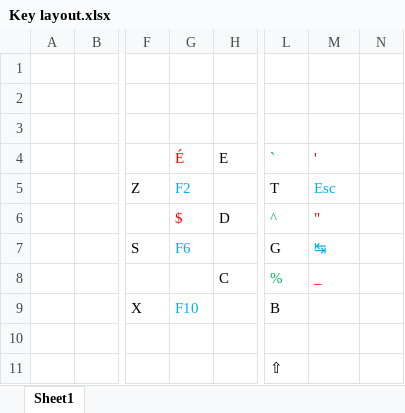
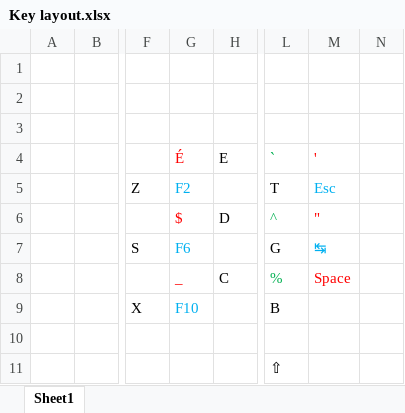
Before and after one commit to Francois-Le/Keyboard, an Excel workbook: Key layout.xlsx, sheet Sheet1, drawn as a sheet; only a part is shown, gaps mark what is left out; values as stored, in another font and other column widths than the file's, no borders; the diff names each change by its address in the sheet, - before the commit and + after, or states it on an @@ line.

Commit message:
Add key to hold space and move "_"

```diff
--- a/Key layout.xlsx (sheet Sheet1)
+++ b/Key layout.xlsx (sheet Sheet1)
-G8 (É): (empty)
+G8 (É): _
-M8 ('): _
+M8 ('): Space
```
Also changed, not shown: 1 other file.
